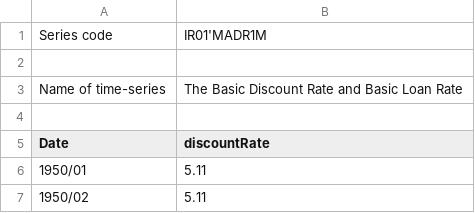
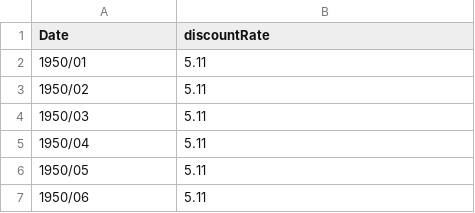
Before and after one commit to ImamSyabana/TugasAkhir_Nikkei225, a CSV file: datasets/dicountRate/discountRate.csv, drawn as a sheet; only a part is shown; the shorter side is filled out with more unchanged rows.

Commit message:
discountRate monthly dari thn 1950

```diff
--- a/datasets/dicountRate/discountRate.csv
+++ b/datasets/dicountRate/discountRate.csv
@@ -1,5 +1 @@
-Series code,IR01'MADR1M
-,
-Name of time-series,The Basic Discount Rate and Basic Loan Rate
-,
 Date,discountRate
```
